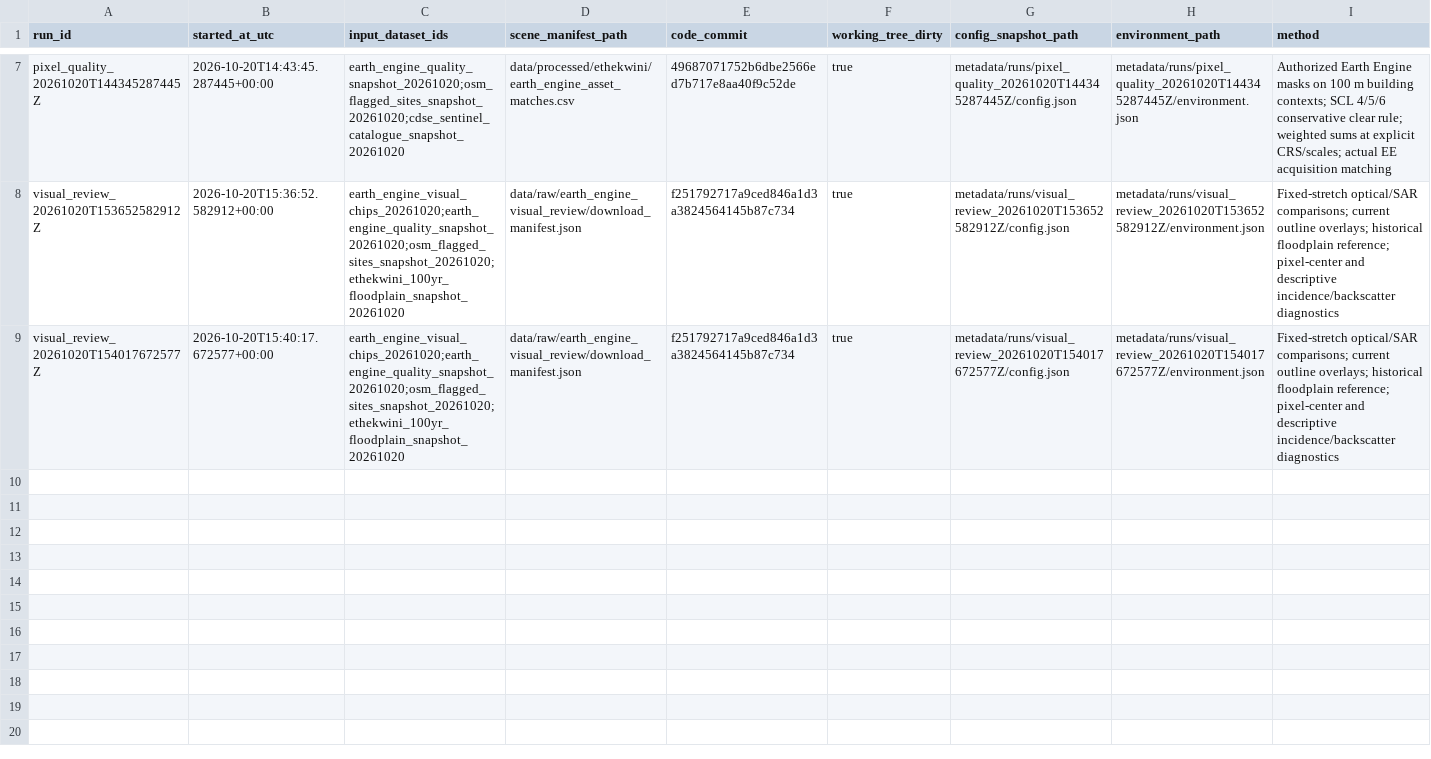
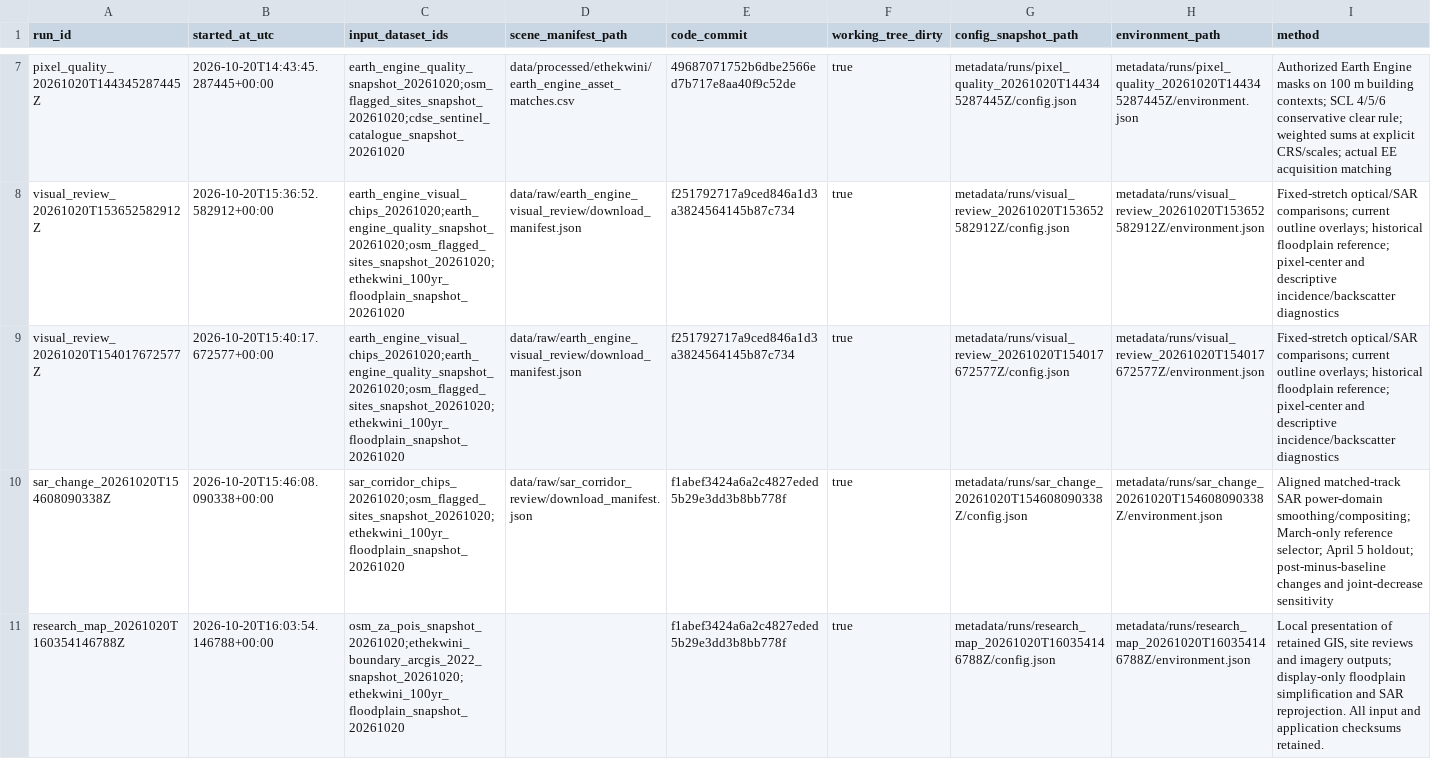
Before and after one commit to waynegraham/africa-map, a CSV file: metadata/processing_runs.csv, drawn as a sheet; only a part is shown, gaps mark what is left out; rows hold the shown columns only; the diff names each change by its address in the sheet, - before the commit and + after, or states it on an @@ line.

```diff
--- a/metadata/processing_runs.csv
+++ b/metadata/processing_runs.csv
+row 10: sar_change_20261020T154608090338Z | 2026-10-20T15:46:08.090338+00:00 | sar_corridor_chips_20261020;osm_flagged_sites_snapshot_20261020;ethekwini_100yr_floodplain_snapshot_20261020 | data/raw/sar_corridor_review/download_manifest.json | f1abef3424a6a2c4827eded5b29e3dd3b8bb778f | true | metadata/runs/sar_change_20261020T154608090338Z/config.json | metadata/runs/sar_change_20261020T154608090338Z/environment.json | Aligned matched-track SAR power-domain smoothing/compositing; March-only reference selector; April 5 holdout; post-minus-baseline changes and joint-decrease sensitivity
+row 11: research_map_20261020T160354146788Z | 2026-10-20T16:03:54.146788+00:00 | osm_za_pois_snapshot_20261020;ethekwini_boundary_arcgis_2022_snapshot_20261020;ethekwini_100yr_floodplain_snapshot_20261020 |  | f1abef3424a6a2c4827eded5b29e3dd3b8bb778f | true | metadata/runs/research_map_20261020T160354146788Z/config.json | metadata/runs/research_map_20261020T160354146788Z/environment.json | Local presentation of retained GIS, site reviews and imagery outputs; display-only floodplain simplification and SAR reprojection. All input and application checksums retained.
```
Also changed, not shown: metadata/data_dictionary.csv, metadata/datasets.csv, 34 other files.
